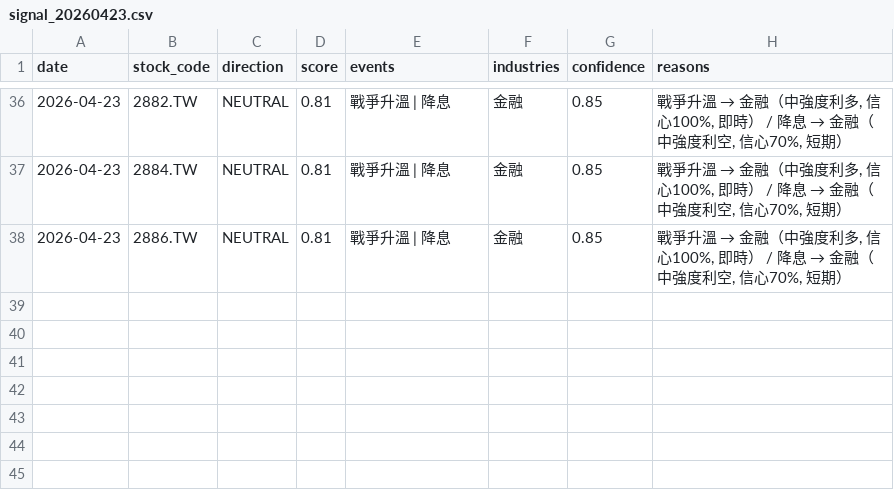
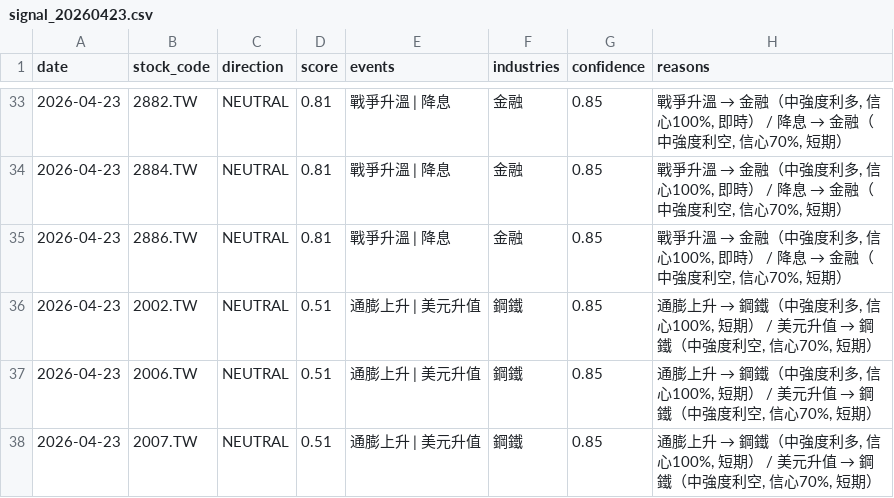
Before and after one commit to possible1397/Stock_event, a CSV file: output/signal_20260423.csv, drawn as a sheet; only a part is shown, gaps mark what is left out; the diff covers the shown part only.

```diff
--- a/output/signal_20260423.csv
+++ b/output/signal_20260423.csv
@@ -38 +35,4 @@
 2026-04-23,2886.TW,NEUTRAL,0.81,戰爭升溫 | 降息,金融,0.85,"戰爭升溫 → 金融（中強度利多, 信心100%, 即時） / 降息 → 金融（中強度利空, 信心70%, 短期）"
+2026-04-23,2002.TW,NEUTRAL,0.51,通膨上升 | 美元升值,鋼鐵,0.85,"通膨上升 → 鋼鐵（中強度利多, 信心100%, 短期） / 美元升值 → 鋼鐵（中強度利空, 信心70%, 短期）"
+2026-04-23,2006.TW,NEUTRAL,0.51,通膨上升 | 美元升值,鋼鐵,0.85,"通膨上升 → 鋼鐵（中強度利多, 信心100%, 短期） / 美元升值 → 鋼鐵（中強度利空, 信心70%, 短期）"
+2026-04-23,2007.TW,NEUTRAL,0.51,通膨上升 | 美元升值,鋼鐵,0.85,"通膨上升 → 鋼鐵（中強度利多, 信心100%, 短期） / 美元升值 → 鋼鐵（中強度利空, 信心70%, 短期）"
```
Also changed, not shown: 4 added rows, 7 removed rows and 38 edited cells elsewhere in this file, 4 other files.
